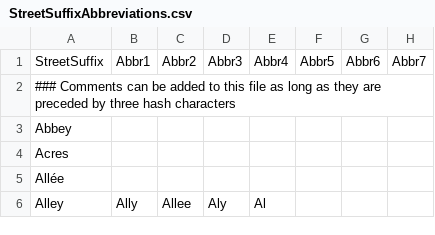
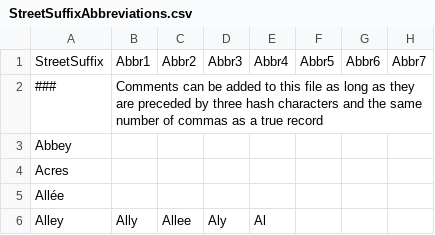
Before and after one commit to FMEEvangelist/FMEAddressValidation, a CSV file: StreetSuffixAbbreviations.csv, drawn as a sheet; only a part is shown.

Commit message:
Comment Test 2

```diff
--- a/StreetSuffixAbbreviations.csv
+++ b/StreetSuffixAbbreviations.csv
@@ -1,3 +1,3 @@
 StreetSuffix,Abbr1,Abbr2,Abbr3,Abbr4,Abbr5,Abbr6,Abbr7
-### Comments can be added to this file as long as they are preceded by three hash characters
+###,Comments can be added to this file as long as they are preceded by three hash characters and the same number of commas as a true record,,,,,,
 Abbey,,,,,,,
```
